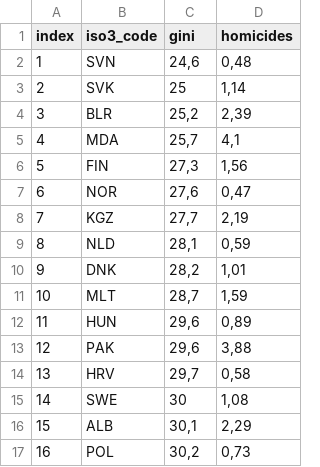
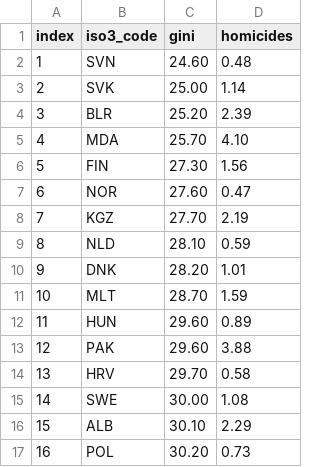
Before and after one commit to newton-c/inequality_and_homicide, a CSV file: data/hom_and_gini.csv, drawn as a sheet; only a part is shown; the diff covers the shown part only.

Commit message:
changing decimals from commas to periods

```diff
--- a/data/hom_and_gini.csv
+++ b/data/hom_and_gini.csv
@@ -1,17 +1,17 @@
 index,iso3_code,gini,homicides
-1,SVN,"24,6","0,48"
-2,SVK,25,"1,14"
-3,BLR,"25,2","2,39"
-4,MDA,"25,7","4,1"
-5,FIN,"27,3","1,56"
-6,NOR,"27,6","0,47"
-7,KGZ,"27,7","2,19"
-8,NLD,"28,1","0,59"
-9,DNK,"28,2","1,01"
-10,MLT,"28,7","1,59"
-11,HUN,"29,6","0,89"
-12,PAK,"29,6","3,88"
-13,HRV,"29,7","0,58"
-14,SWE,30,"1,08"
-15,ALB,"30,1","2,29"
-16,POL,"30,2","0,73"
+1,SVN,24.60,0.48
+2,SVK,25.00,1.14
+3,BLR,25.20,2.39
+4,MDA,25.70,4.10
+5,FIN,27.30,1.56
+6,NOR,27.60,0.47
+7,KGZ,27.70,2.19
+8,NLD,28.10,0.59
+9,DNK,28.20,1.01
+10,MLT,28.70,1.59
+11,HUN,29.60,0.89
+12,PAK,29.60,3.88
+13,HRV,29.70,0.58
+14,SWE,30.00,1.08
+15,ALB,30.10,2.29
+16,POL,30.20,0.73
```
Also changed, not shown: 88 edited cells elsewhere in this file.
